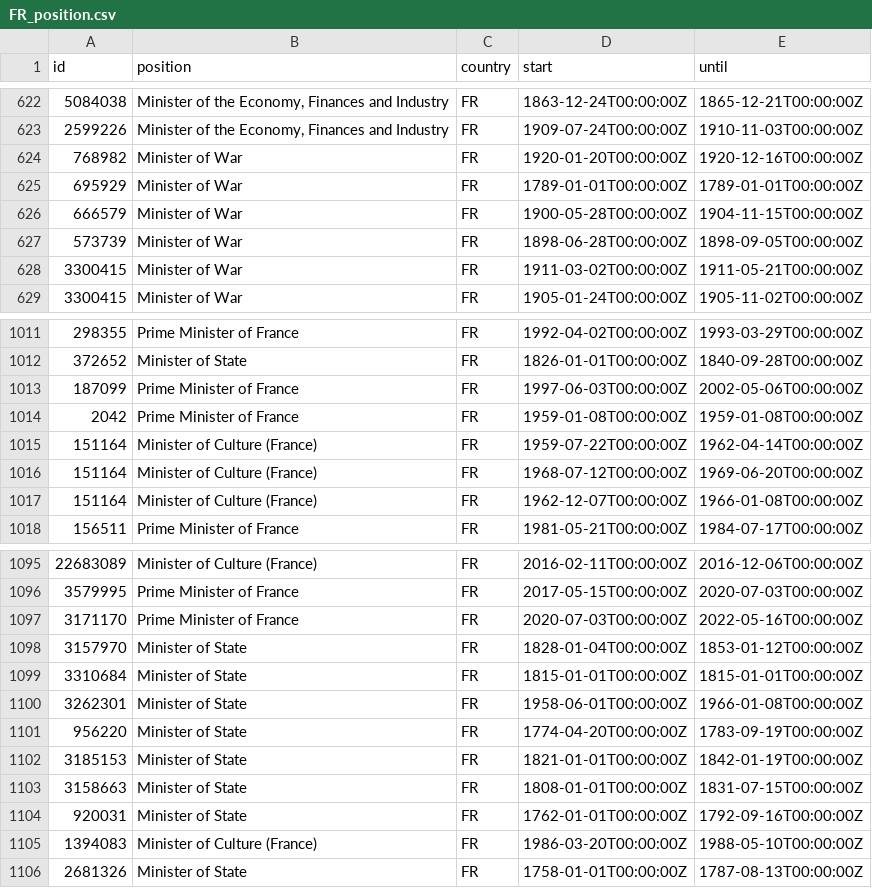
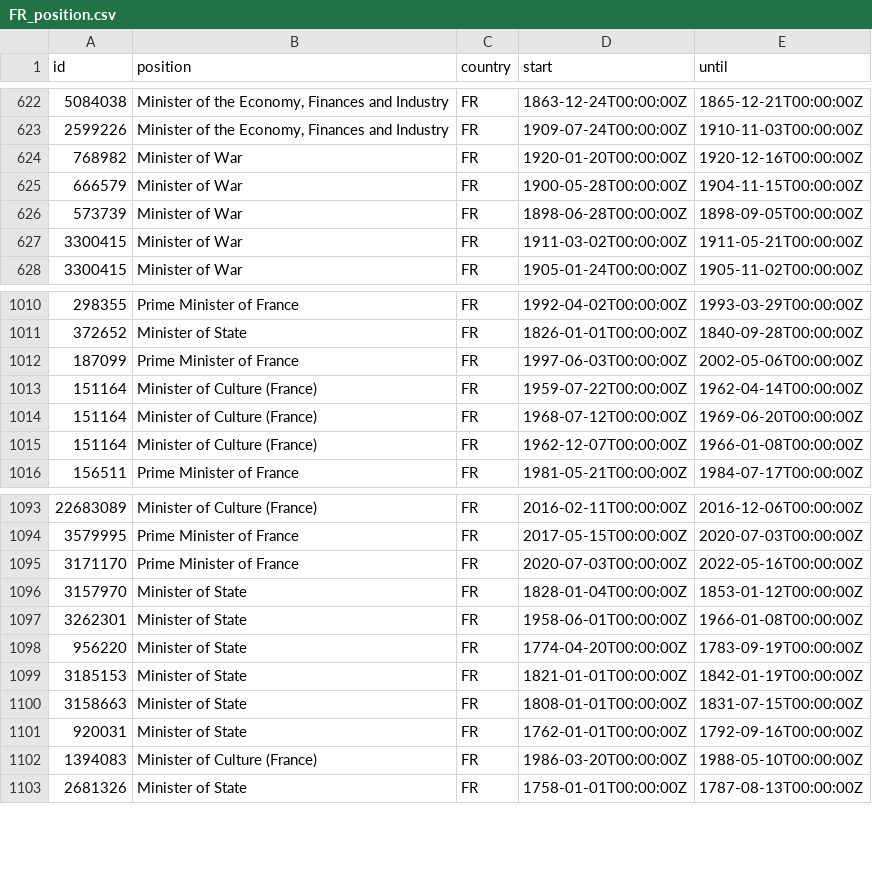
Before and after one commit to PierreSenellart/provsql, a CSV file: doc/casestudy4/data/FR_position.csv, drawn as a sheet; only a part is shown, gaps mark what is left out.

Commit message:
CS4 data: drop zero-length position intervals (start == until)

```diff
--- a/doc/casestudy4/data/FR_position.csv
+++ b/doc/casestudy4/data/FR_position.csv
@@ -624,3 +624,2 @@ id,position,country,start,until
 768982,Minister of War,FR,1920-01-20T00:00:00Z,1920-12-16T00:00:00Z
-695929,Minister of War,FR,1789-01-01T00:00:00Z,1789-01-01T00:00:00Z
 666579,Minister of War,FR,1900-05-28T00:00:00Z,1904-11-15T00:00:00Z
@@ -1013,3 +1012,2 @@ id,position,country,start,until
 187099,Prime Minister of France,FR,1997-06-03T00:00:00Z,2002-05-06T00:00:00Z
-2042,Prime Minister of France,FR,1959-01-08T00:00:00Z,1959-01-08T00:00:00Z
 151164,Minister of Culture (France),FR,1959-07-22T00:00:00Z,1962-04-14T00:00:00Z
@@ -1098,3 +1096,2 @@ id,position,country,start,until
 3157970,Minister of State,FR,1828-01-04T00:00:00Z,1853-01-12T00:00:00Z
-3310684,Minister of State,FR,1815-01-01T00:00:00Z,1815-01-01T00:00:00Z
 3262301,Minister of State,FR,1958-06-01T00:00:00Z,1966-01-08T00:00:00Z
```
Also changed, not shown: 1 other file.
